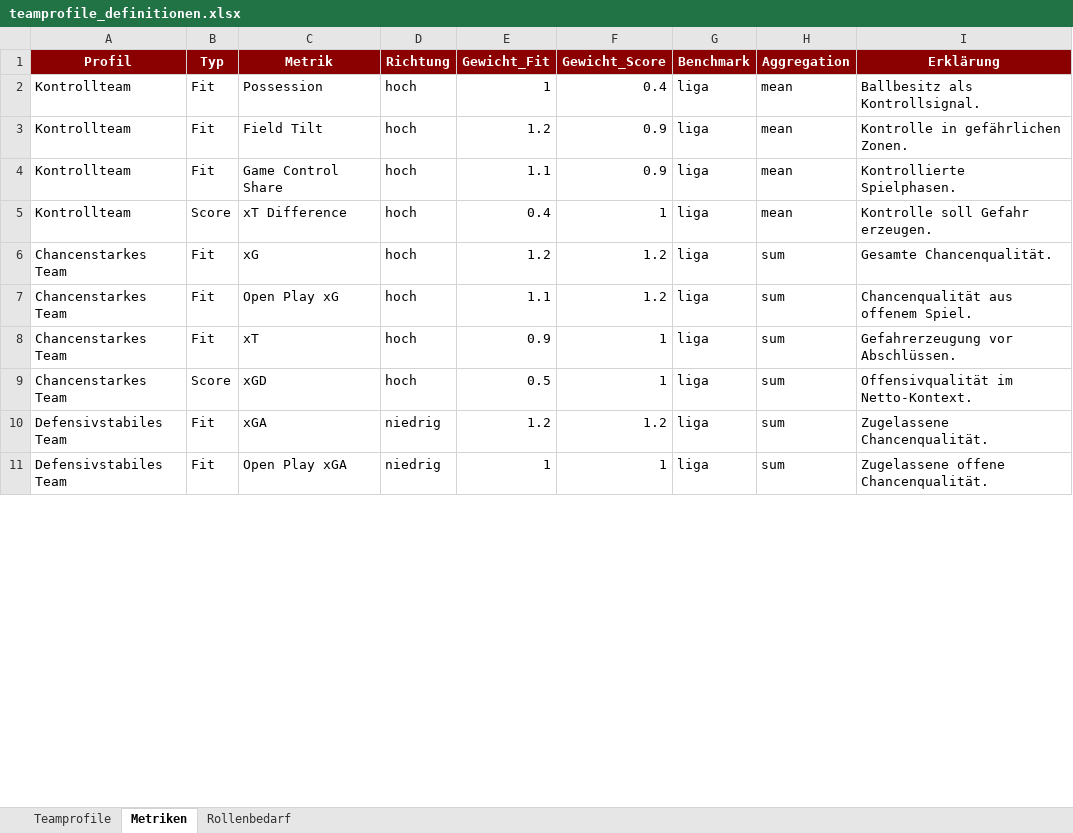
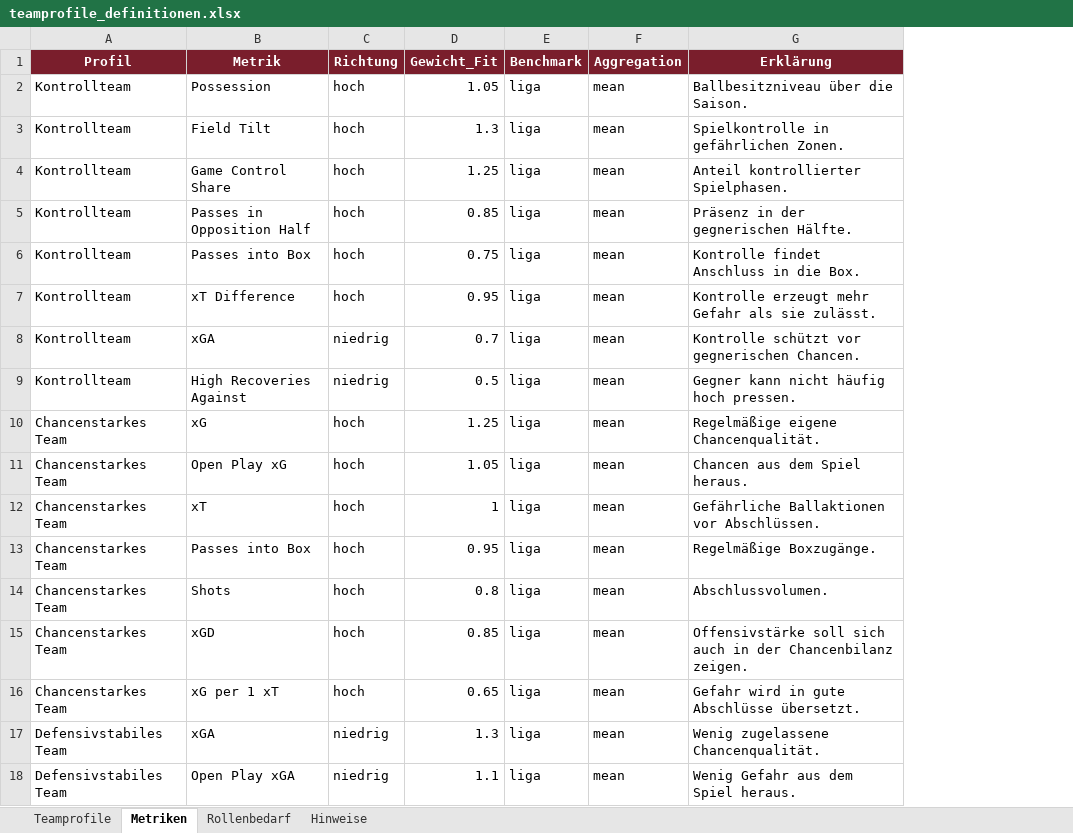
Before and after one commit to thebestianD/fcn_daten_tool, an Excel workbook: teamprofile_definitionen.xlsx, sheet Metriken, drawn as a sheet; only a part is shown; values as stored, in another font and other column widths than the file's, no borders; table styles not drawn; removed rows and columns are numbered as before the commit, all else as after; the diff covers the shown part only; the diff names each change by its address in the sheet, - before the commit and + after, or states it on an @@ line.

```diff
--- a/teamprofile_definitionen.xlsx (sheet Metriken)
+++ b/teamprofile_definitionen.xlsx (sheet Metriken)
+sheet tab: Hinweise
-column B (Typ), rows 2-11: Fit | Fit | Fit | Score | Fit | Fit | Fit | Score | Fit | Fit
-column F (Gewicht_Score), rows 2-11: 0.4 | 0.9 | 0.9 | 1 | 1.2 | 1.2 | 1 | 1 | 1.2 | 1
-A1 fill: #8B0000
+A1 fill: #7A1E2C
-B1:D1 fill: #8B0000
+B1:D1 fill: #7A1E2C
-E1:G1 fill: #8B0000
+E1:G1 fill: #7A1E2C
-D2 (Gewicht_Fit): 1
+D2 (Gewicht_Fit): 1.05
-G2 (Erklärung): Ballbesitz als Kontrollsignal.
+G2 (Erklärung): Ballbesitzniveau über die Saison.
-D3 (Gewicht_Fit): 1.2
+D3 (Gewicht_Fit): 1.3
-G3 (Erklärung): Kontrolle in gefährlichen Zonen.
+G3 (Erklärung): Spielkontrolle in gefährlichen Zonen.
-D4 (Gewicht_Fit): 1.1
+D4 (Gewicht_Fit): 1.25
-G4 (Erklärung): Kontrollierte Spielphasen.
+G4 (Erklärung): Anteil kontrollierter Spielphasen.
+row 5: Kontrollteam | Passes in Opposition Half | hoch | 0.85 | liga | mean | Präsenz in der gegnerischen Hälfte.
+row 6: Kontrollteam | Passes into Box | hoch | 0.75 | liga | mean | Kontrolle findet Anschluss in die Box.
-D7 (Gewicht_Fit): 0.4
+D7 (Gewicht_Fit): 0.95
-G7 (Erklärung): Kontrolle soll Gefahr erzeugen.
+G7 (Erklärung): Kontrolle erzeugt mehr Gefahr als sie zulässt.
+row 8: Kontrollteam | xGA | niedrig | 0.7 | liga | mean | Kontrolle schützt vor gegnerischen Chancen.
+row 9: Kontrollteam | High Recoveries Against | niedrig | 0.5 | liga | mean | Gegner kann nicht häufig hoch pressen.
-D10 (Gewicht_Fit): 1.2
+D10 (Gewicht_Fit): 1.25
-F10:F12 (Aggregation): sum
+F10:F12 (Aggregation): mean
-G10 (Erklärung): Gesamte Chancenqualität.
+G10 (Erklärung): Regelmäßige eigene Chancenqualität.
-D11 (Gewicht_Fit): 1.1
+D11 (Gewicht_Fit): 1.05
-G11 (Erklärung): Chancenqualität aus offenem Spiel.
+G11 (Erklärung): Chancen aus dem Spiel heraus.
-D12 (Gewicht_Fit): 0.9
+D12 (Gewicht_Fit): 1
-G12 (Erklärung): Gefahrerzeugung vor Abschlüssen.
+G12 (Erklärung): Gefährliche Ballaktionen vor Abschlüssen.
+row 13: Chancenstarkes Team | Passes into Box | hoch | 0.95 | liga | mean | Regelmäßige Boxzugänge.
+row 14: Chancenstarkes Team | Shots | hoch | 0.8 | liga | mean | Abschlussvolumen.
-D15 (Gewicht_Fit): 0.5
+D15 (Gewicht_Fit): 0.85
-F15 (Aggregation): sum
+F15 (Aggregation): mean
-G15 (Erklärung): Offensivqualität im Netto-Kontext.
+G15 (Erklärung): Offensivstärke soll sich auch in der Chancenbilanz zeigen.
+row 16: Chancenstarkes Team | xG per 1 xT | hoch | 0.65 | liga | mean | Gefahr wird in gute Abschlüsse übersetzt.
-D17 (Gewicht_Fit): 1.2
+D17 (Gewicht_Fit): 1.3
-F17:F18 (Aggregation): sum
+F17:F18 (Aggregation): mean
-G17 (Erklärung): Zugelassene Chancenqualität.
+G17 (Erklärung): Wenig zugelassene Chancenqualität.
-D18 (Gewicht_Fit): 1
+D18 (Gewicht_Fit): 1.1
-G18 (Erklärung): Zugelassene offene Chancenqualität.
+G18 (Erklärung): Wenig Gefahr aus dem Spiel heraus.
```
Also changed, not shown: 13 added rows, 19 removed rows and 45 edited cells elsewhere in this sheet, sheet Rollenbedarf, sheet Teamprofile, spielprofile_definitionen.xlsx, 1 other file.
